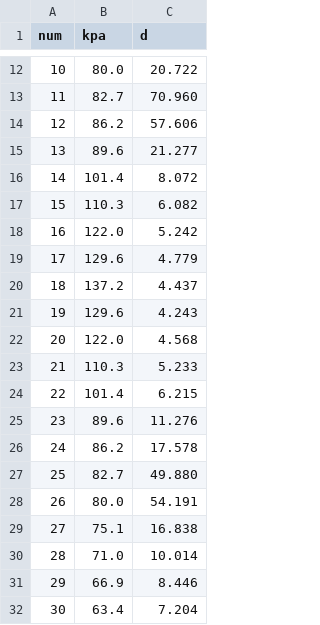
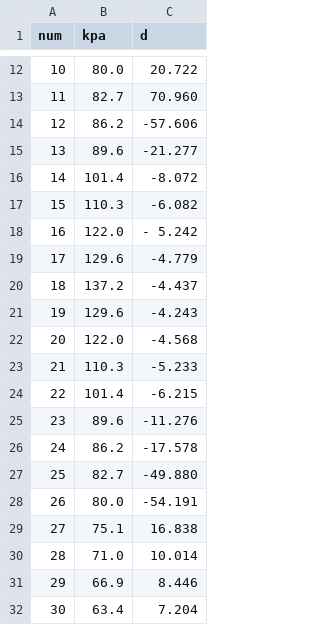
Before and after one commit to jcirce/pressure-rig-software, a CSV file: curvature-csv/d20k4-2.csv, drawn as a sheet; only a part is shown, gaps mark what is left out.

```diff
--- a/curvature-csv/d20k4-2.csv
+++ b/curvature-csv/d20k4-2.csv
@@ -13,17 +13,17 @@ num, kpa, d
 11, 82.7, 70.960
-12, 86.2, 57.606
-13, 89.6, 21.277
-14, 101.4, 8.072
-15, 110.3, 6.082
-16, 122.0, 5.242
-17, 129.6, 4.779
-18, 137.2, 4.437
-19, 129.6, 4.243
-20, 122.0, 4.568
-21, 110.3, 5.233
-22, 101.4, 6.215
-23, 89.6, 11.276
-24, 86.2, 17.578
-25, 82.7, 49.880
-26, 80.0, 54.191
+12, 86.2, -57.606
+13, 89.6, -21.277
+14, 101.4, -8.072
+15, 110.3, -6.082
+16, 122.0, - 5.242
+17, 129.6, -4.779
+18, 137.2, -4.437
+19, 129.6, -4.243
+20, 122.0, -4.568
+21, 110.3, -5.233
+22, 101.4, -6.215
+23, 89.6, -11.276
+24, 86.2, -17.578
+25, 82.7, -49.880
+26, 80.0, -54.191
 27, 75.1, 16.838
```
Also changed, not shown: curvature-csv/d20k4-1.csv, curvature-csv/d20k4-3.csv, 4 other files.
